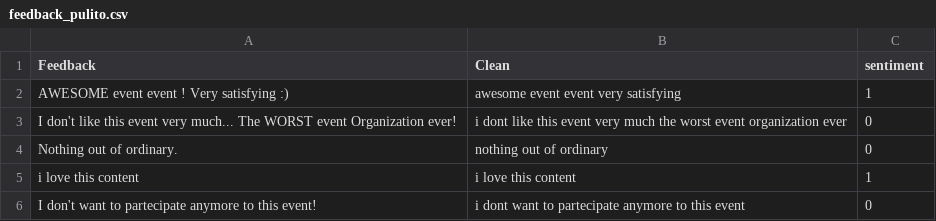
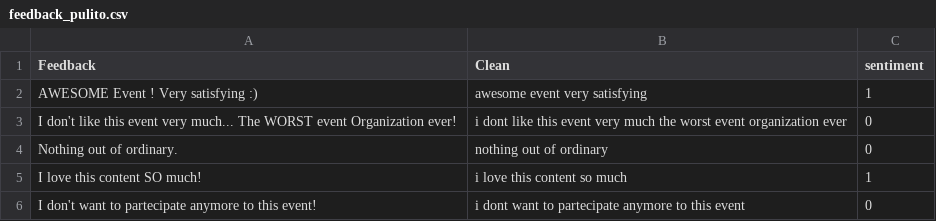
Before and after one commit to Jhonpur/Data-Handling, a CSV file: feedback_pulito.csv, drawn as a sheet.

```diff
--- a/feedback_pulito.csv
+++ b/feedback_pulito.csv
@@ -1,6 +1,6 @@
 Feedback,Clean,sentiment
-  AWESOME event event ! Very satisfying :)  ,awesome event event  very satisfying ,1
+  AWESOME Event ! Very satisfying :)  ,awesome event  very satisfying ,1
 I don't like this event very much... The WORST event Organization ever!,i dont like this event very much the worst event organization ever,0
   Nothing out of ordinary.  ,nothing out of ordinary,0
- i love this content,i love this content,1
+ I love this content SO much!,i love this content so much,1
 I don't want to partecipate anymore to this event! ,i dont want to partecipate anymore to this event,0
```
Also changed, not shown: 3 other files.
